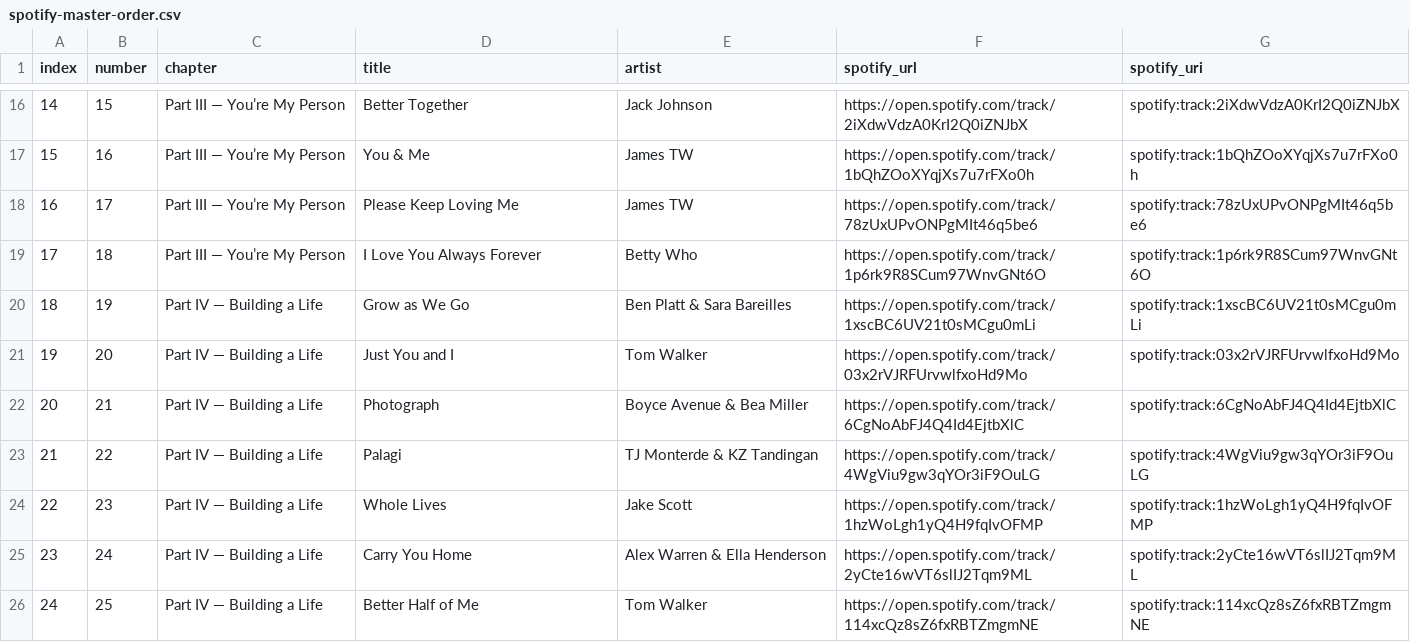
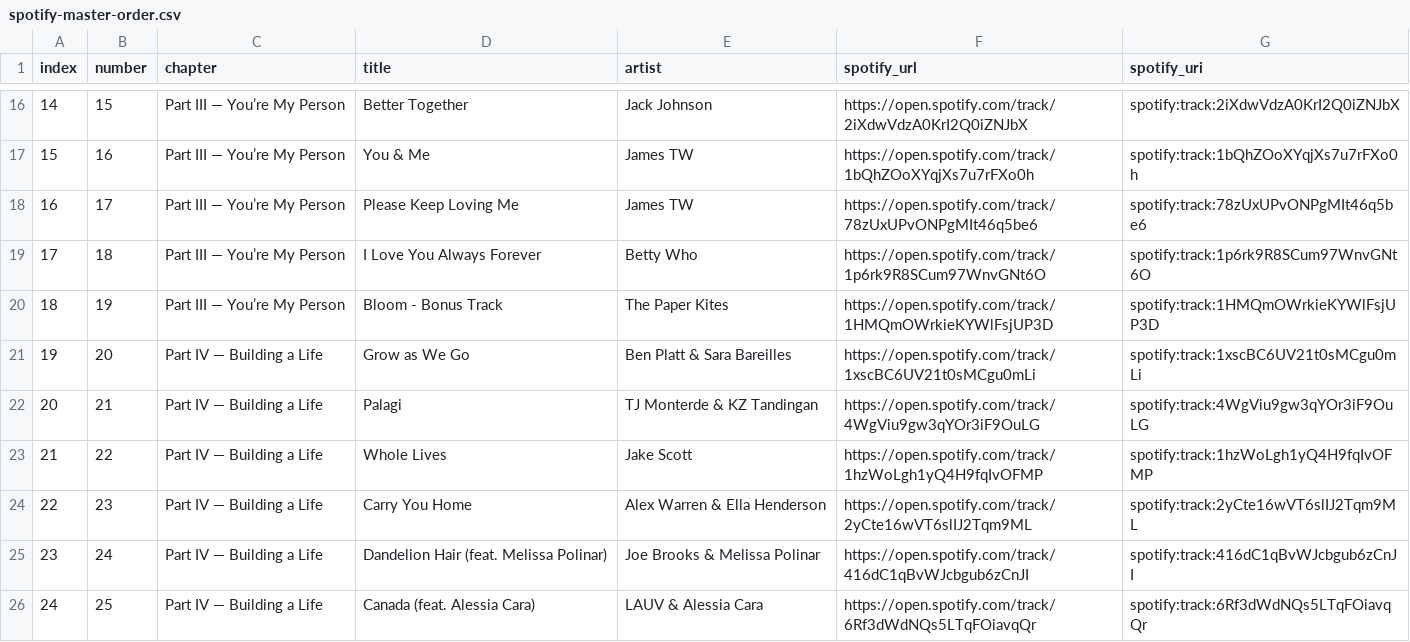
Before and after one commit to xantum21/JohnFVillanueva, a CSV file: our-playlist/spotify-master-order.csv, drawn as a sheet; only a part is shown, gaps mark what is left out; the diff covers the shown part only.

```diff
--- a/our-playlist/spotify-master-order.csv
+++ b/our-playlist/spotify-master-order.csv
@@ -19,8 +19,8 @@ index,number,chapter,title,artist,spotify_url,spotify_uri
 17,18,Part III — You’re My Person,I Love You Always Forever,Betty Who,https://open.spotify.com/track/1p6rk9R8SCum97WnvGNt6O,spotify:track:1p6rk9R8SCum97WnvGNt6O
-18,19,Part IV — Building a Life,Grow as We Go,Ben Platt & Sara Bareilles,https://open.spotify.com/track/1xscBC6UV21t0sMCgu0mLi,spotify:track:1xscBC6UV21t0sMCgu0mLi
-19,20,Part IV — Building a Life,Just You and I,Tom Walker,https://open.spotify.com/track/03x2rVJRFUrvwlfxoHd9Mo,spotify:track:03x2rVJRFUrvwlfxoHd9Mo
-20,21,Part IV — Building a Life,Photograph,Boyce Avenue & Bea Miller,https://open.spotify.com/track/6CgNoAbFJ4Q4Id4EjtbXlC,spotify:track:6CgNoAbFJ4Q4Id4EjtbXlC
-21,22,Part IV — Building a Life,Palagi,TJ Monterde & KZ Tandingan,https://open.spotify.com/track/4WgViu9gw3qYOr3iF9OuLG,spotify:track:4WgViu9gw3qYOr3iF9OuLG
-22,23,Part IV — Building a Life,Whole Lives,Jake Scott,https://open.spotify.com/track/1hzWoLgh1yQ4H9fqIvOFMP,spotify:track:1hzWoLgh1yQ4H9fqIvOFMP
-23,24,Part IV — Building a Life,Carry You Home,Alex Warren & Ella Henderson,https://open.spotify.com/track/2yCte16wVT6slIJ2Tqm9ML,spotify:track:2yCte16wVT6slIJ2Tqm9ML
-24,25,Part IV — Building a Life,Better Half of Me,Tom Walker,https://open.spotify.com/track/114xcQz8sZ6fxRBTZmgmNE,spotify:track:114xcQz8sZ6fxRBTZmgmNE
+18,19,Part III — You’re My Person,Bloom - Bonus Track,The Paper Kites,https://open.spotify.com/track/1HMQmOWrkieKYWlFsjUP3D,spotify:track:1HMQmOWrkieKYWlFsjUP3D
+19,20,Part IV — Building a Life,Grow as We Go,Ben Platt & Sara Bareilles,https://open.spotify.com/track/1xscBC6UV21t0sMCgu0mLi,spotify:track:1xscBC6UV21t0sMCgu0mLi
+20,21,Part IV — Building a Life,Palagi,TJ Monterde & KZ Tandingan,https://open.spotify.com/track/4WgViu9gw3qYOr3iF9OuLG,spotify:track:4WgViu9gw3qYOr3iF9OuLG
+21,22,Part IV — Building a Life,Whole Lives,Jake Scott,https://open.spotify.com/track/1hzWoLgh1yQ4H9fqIvOFMP,spotify:track:1hzWoLgh1yQ4H9fqIvOFMP
+22,23,Part IV — Building a Life,Carry You Home,Alex Warren & Ella Henderson,https://open.spotify.com/track/2yCte16wVT6slIJ2Tqm9ML,spotify:track:2yCte16wVT6slIJ2Tqm9ML
+23,24,Part IV — Building a Life,Dandelion Hair (feat. Melissa Polinar),Joe Brooks & Melissa Polinar,https://open.spotify.com/track/416dC1qBvWJcbgub6zCnJI,spotify:track:416dC1qBvWJcbgub6zCnJI
+24,25,Part IV — Building a Life,Canada (feat. Alessia Cara),LAUV & Alessia Cara,https://open.spotify.com/track/6Rf3dWdNQs5LTqFOiavqQr,spotify:track:6Rf3dWdNQs5LTqFOiavqQr
```
Also changed, not shown: 1 removed row and 32 edited cells elsewhere in this file, 5 other files.
